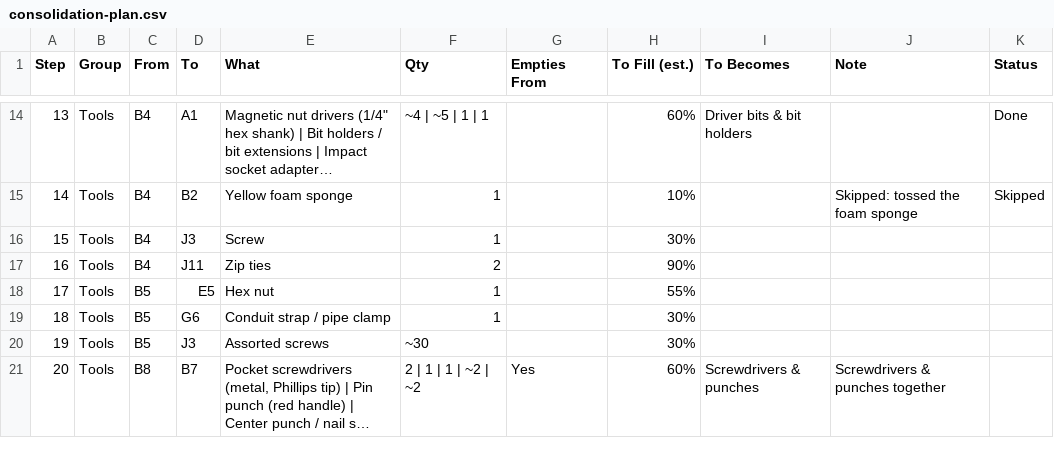
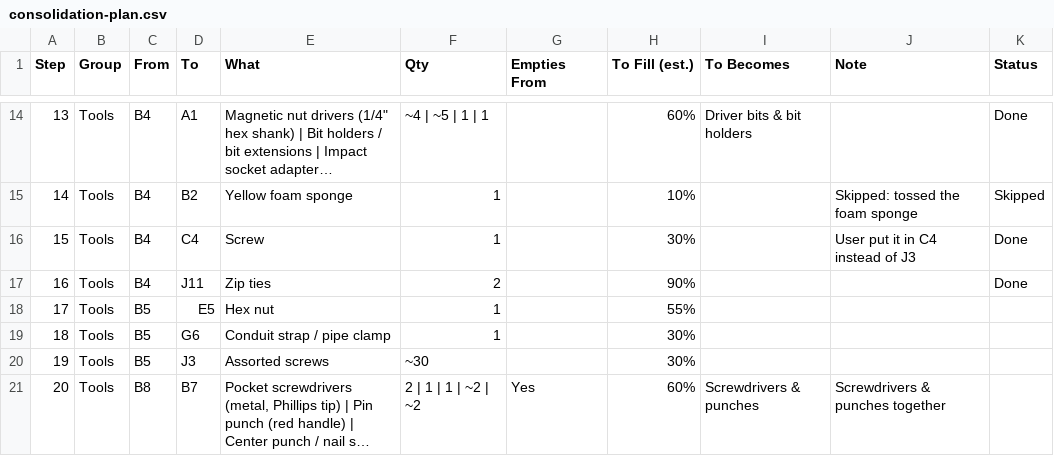
Before and after one commit to rhkim1292/asti-inventory, a CSV file: consolidation-plan.csv, drawn as a sheet; only a part is shown, gaps mark what is left out; long unchanged cells end in ….

```diff
--- a/consolidation-plan.csv
+++ b/consolidation-plan.csv
@@ -15,4 +15,4 @@ Step,Group,From,To,What,Qty,Empties From,To Fill (est.),To Becomes,Note,Status
 14,Tools,B4,B2,Yellow foam sponge,1,,10%,,Skipped: tossed the foam sponge,Skipped
-15,Tools,B4,J3,Screw,1,,30%,,,
-16,Tools,B4,J11,Zip ties,2,,90%,,,
+15,Tools,B4,C4,Screw,1,,30%,,User put it in C4 instead of J3,Done
+16,Tools,B4,J11,Zip ties,2,,90%,,,Done
 17,Tools,B5,E5,Hex nut,1,,55%,,,
```
Also changed, not shown: inventory-detail.csv, 1 other file.
